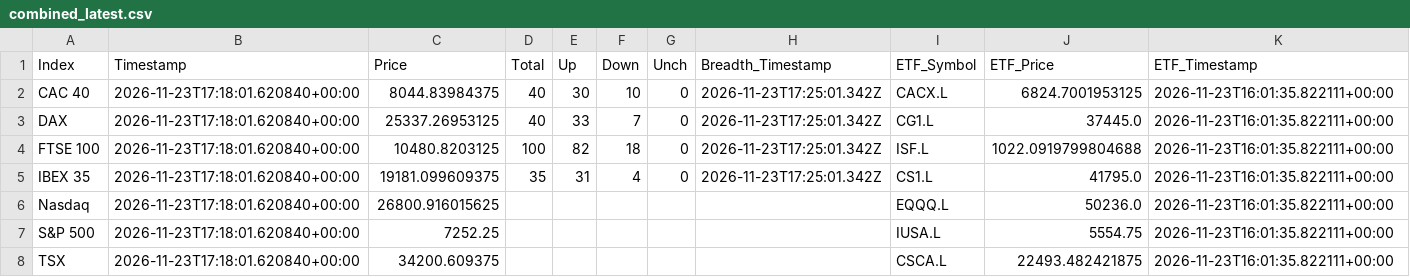
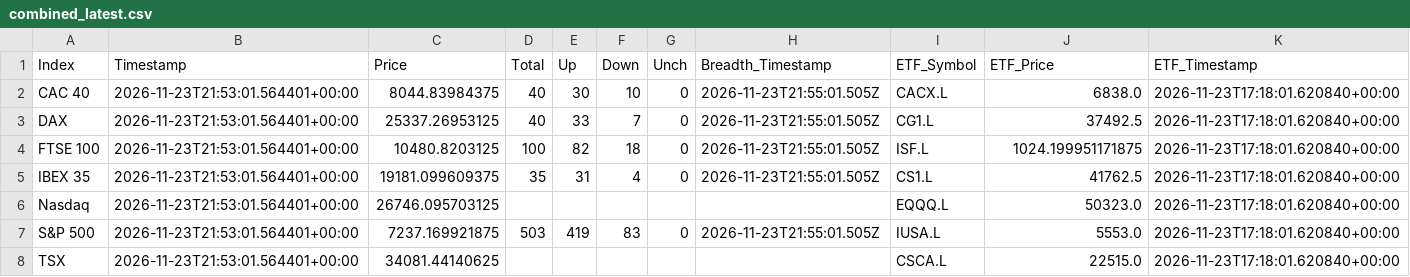
Before and after one commit to compound-lab/data, a CSV file: published/data/datasets/index_breadth/combined_latest.csv, drawn as a sheet.

```diff
--- a/published/data/datasets/index_breadth/combined_latest.csv
+++ b/published/data/datasets/index_breadth/combined_latest.csv
@@ -1,8 +1,8 @@
 Index,Timestamp,Price,Total,Up,Down,Unch,Breadth_Timestamp,ETF_Symbol,ETF_Price,ETF_Timestamp
-CAC 40,2026-11-23T17:18:01.620840+00:00,8044.83984375,40,30,10,0,2026-11-23T17:25:01.342Z,CACX.L,6824.7001953125,2026-11-23T16:01:35.822111+00:00
-DAX,2026-11-23T17:18:01.620840+00:00,25337.26953125,40,33,7,0,2026-11-23T17:25:01.342Z,CG1.L,37445.0,2026-11-23T16:01:35.822111+00:00
-FTSE 100,2026-11-23T17:18:01.620840+00:00,10480.8203125,100,82,18,0,2026-11-23T17:25:01.342Z,ISF.L,1022.0919799804688,2026-11-23T16:01:35.822111+00:00
-IBEX 35,2026-11-23T17:18:01.620840+00:00,19181.099609375,35,31,4,0,2026-11-23T17:25:01.342Z,CS1.L,41795.0,2026-11-23T16:01:35.822111+00:00
-Nasdaq,2026-11-23T17:18:01.620840+00:00,26800.916015625,,,,,,EQQQ.L,50236.0,2026-11-23T16:01:35.822111+00:00
-S&P 500,2026-11-23T17:18:01.620840+00:00,7252.25,,,,,,IUSA.L,5554.75,2026-11-23T16:01:35.822111+00:00
-TSX,2026-11-23T17:18:01.620840+00:00,34200.609375,,,,,,CSCA.L,22493.482421875,2026-11-23T16:01:35.822111+00:00
+CAC 40,2026-11-23T21:53:01.564401+00:00,8044.83984375,40,30,10,0,2026-11-23T21:55:01.505Z,CACX.L,6838.0,2026-11-23T17:18:01.620840+00:00
+DAX,2026-11-23T21:53:01.564401+00:00,25337.26953125,40,33,7,0,2026-11-23T21:55:01.505Z,CG1.L,37492.5,2026-11-23T17:18:01.620840+00:00
+FTSE 100,2026-11-23T21:53:01.564401+00:00,10480.8203125,100,82,18,0,2026-11-23T21:55:01.505Z,ISF.L,1024.199951171875,2026-11-23T17:18:01.620840+00:00
+IBEX 35,2026-11-23T21:53:01.564401+00:00,19181.099609375,35,31,4,0,2026-11-23T21:55:01.505Z,CS1.L,41762.5,2026-11-23T17:18:01.620840+00:00
+Nasdaq,2026-11-23T21:53:01.564401+00:00,26746.095703125,,,,,,EQQQ.L,50323.0,2026-11-23T17:18:01.620840+00:00
+S&P 500,2026-11-23T21:53:01.564401+00:00,7237.169921875,503,419,83,0,2026-11-23T21:55:01.505Z,IUSA.L,5553.0,2026-11-23T17:18:01.620840+00:00
+TSX,2026-11-23T21:53:01.564401+00:00,34081.44140625,,,,,,CSCA.L,22515.0,2026-11-23T17:18:01.620840+00:00
```
Also changed, not shown: published/data/datasets/index_breadth/latest.csv, published/data/datasets/index_headlines/etf_latest.csv, 11 other files.
